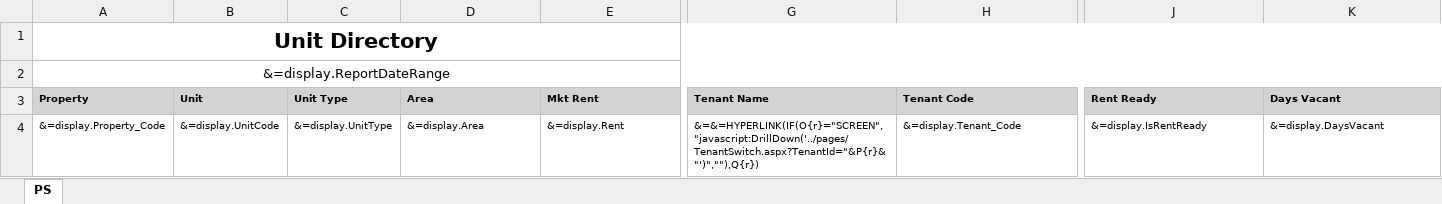
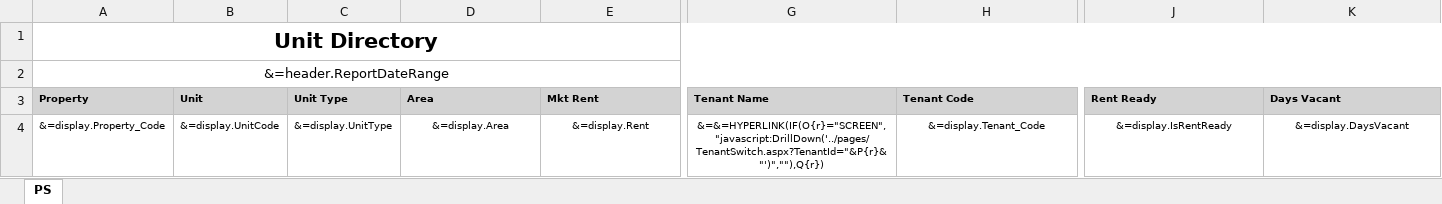
Before and after one commit to berilp/PSC-UnitDirect-YSR, an Excel workbook: rx_PSC_UnitDirectory.xlsx, sheet PS, drawn as a sheet; only a part is shown, gaps mark what is left out; values as stored, in another font and other column widths than the file's, no borders; the diff names each change by its address in the sheet, - before the commit and + after, or states it on an @@ line.

```diff
--- a/rx_PSC_UnitDirectory.xlsx (sheet PS)
+++ b/rx_PSC_UnitDirectory.xlsx (sheet PS)
-A2 (Property): &=display.ReportDateRange
+A2 (Property): &=header.ReportDateRange
-D4:E4 alignment: left
+D4:E4 alignment: center
-G4:H4 alignment: left
+G4:H4 alignment: center
-J4:K4 alignment: left
+J4:K4 alignment: center
```
Also changed, not shown: 1 other file.
